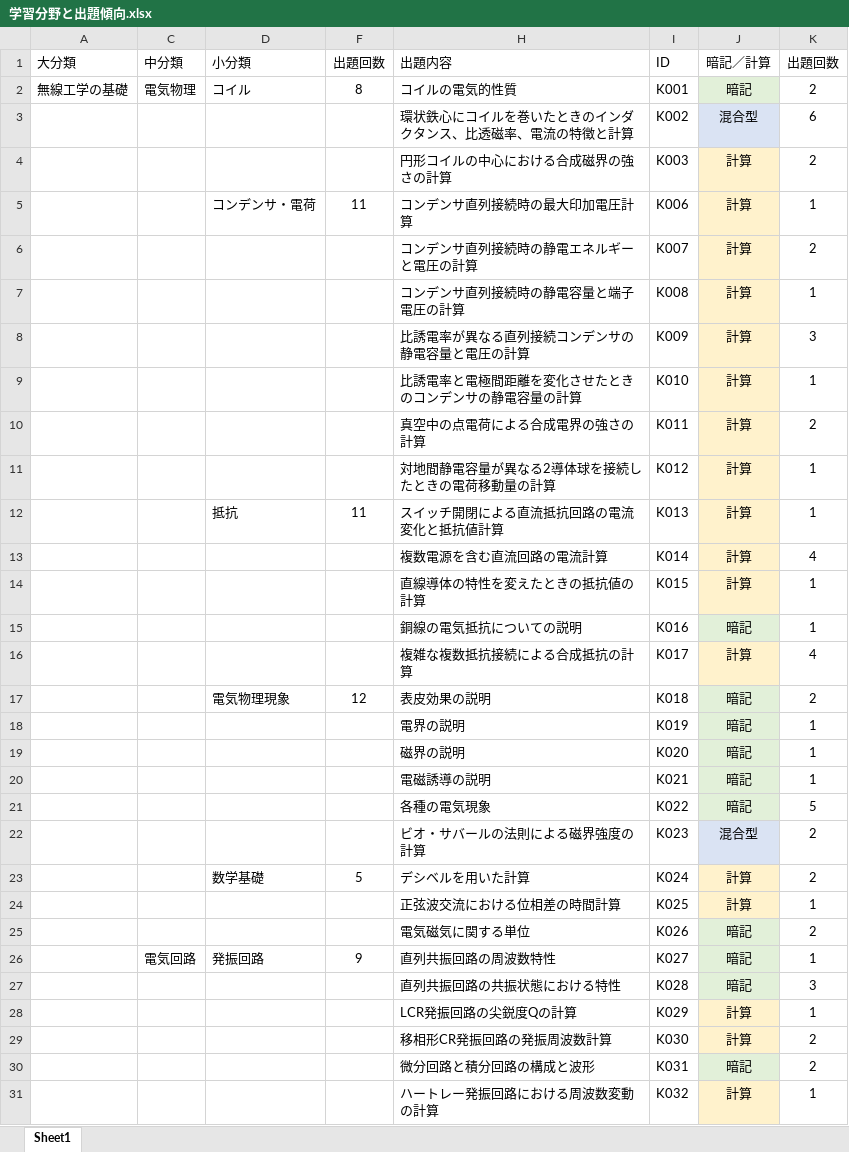
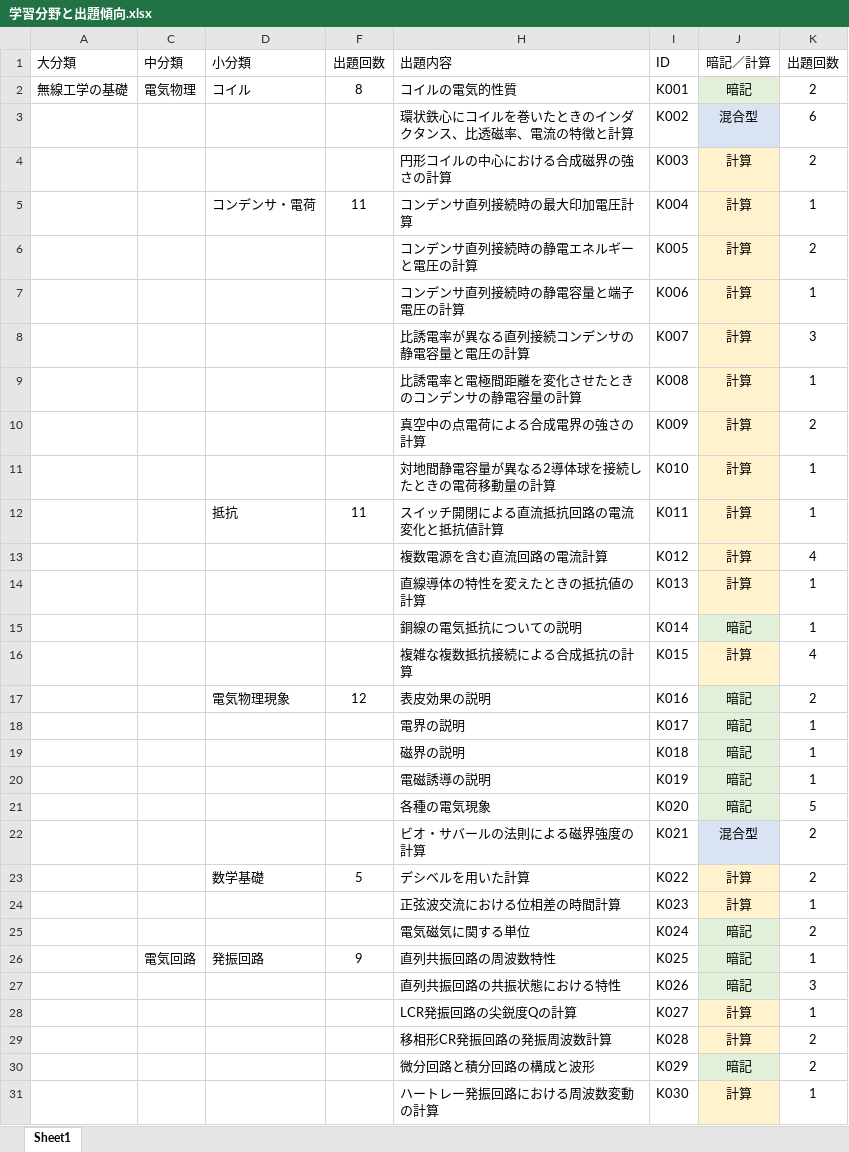
Before and after one commit to JS2OUN/AmateurRadioOperator, an Excel workbook: AmateurFirstClassRadioOperatorExam/学習分野と出題傾向.xlsx, sheet Sheet1, drawn as a sheet; only a part is shown; values as stored, in another font and other column widths than the file's, no borders; the diff covers the shown part only; the diff names each change by its address in the sheet, - before the commit and + after, or states it on an @@ line.

Commit message:
ID付与ミス修正

```diff
--- a/AmateurFirstClassRadioOperatorExam/学習分野と出題傾向.xlsx (sheet Sheet1)
+++ b/AmateurFirstClassRadioOperatorExam/学習分野と出題傾向.xlsx (sheet Sheet1)
-I5 (ID): K006
+I5 (ID): K004
-I6 (ID): K007
+I6 (ID): K005
-I7 (ID): K008
+I7 (ID): K006
-I8 (ID): K009
+I8 (ID): K007
-I9 (ID): K010
+I9 (ID): K008
-I10 (ID): K011
+I10 (ID): K009
-I11 (ID): K012
+I11 (ID): K010
-I12 (ID): K013
+I12 (ID): K011
-I13 (ID): K014
+I13 (ID): K012
-I14 (ID): K015
+I14 (ID): K013
-I15 (ID): K016
+I15 (ID): K014
-I16 (ID): K017
+I16 (ID): K015
-I17 (ID): K018
+I17 (ID): K016
-I18 (ID): K019
+I18 (ID): K017
-I19 (ID): K020
+I19 (ID): K018
-I20 (ID): K021
+I20 (ID): K019
-I21 (ID): K022
+I21 (ID): K020
-I22 (ID): K023
+I22 (ID): K021
-I23 (ID): K024
+I23 (ID): K022
-I24 (ID): K025
+I24 (ID): K023
-I25 (ID): K026
+I25 (ID): K024
-I26 (ID): K027
+I26 (ID): K025
-I27 (ID): K028
+I27 (ID): K026
-I28 (ID): K029
+I28 (ID): K027
-I29 (ID): K030
+I29 (ID): K028
-I30 (ID): K031
+I30 (ID): K029
-I31 (ID): K032
+I31 (ID): K030
```
Also changed, not shown: 48 edited cells elsewhere in this sheet, hidden cells.
